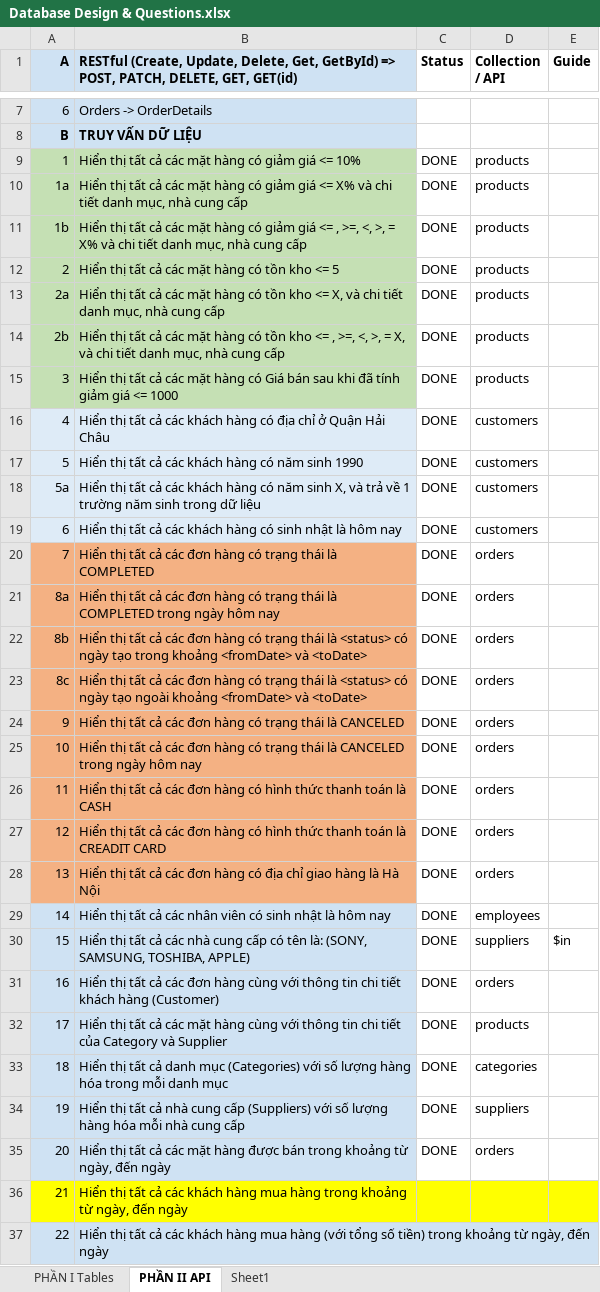
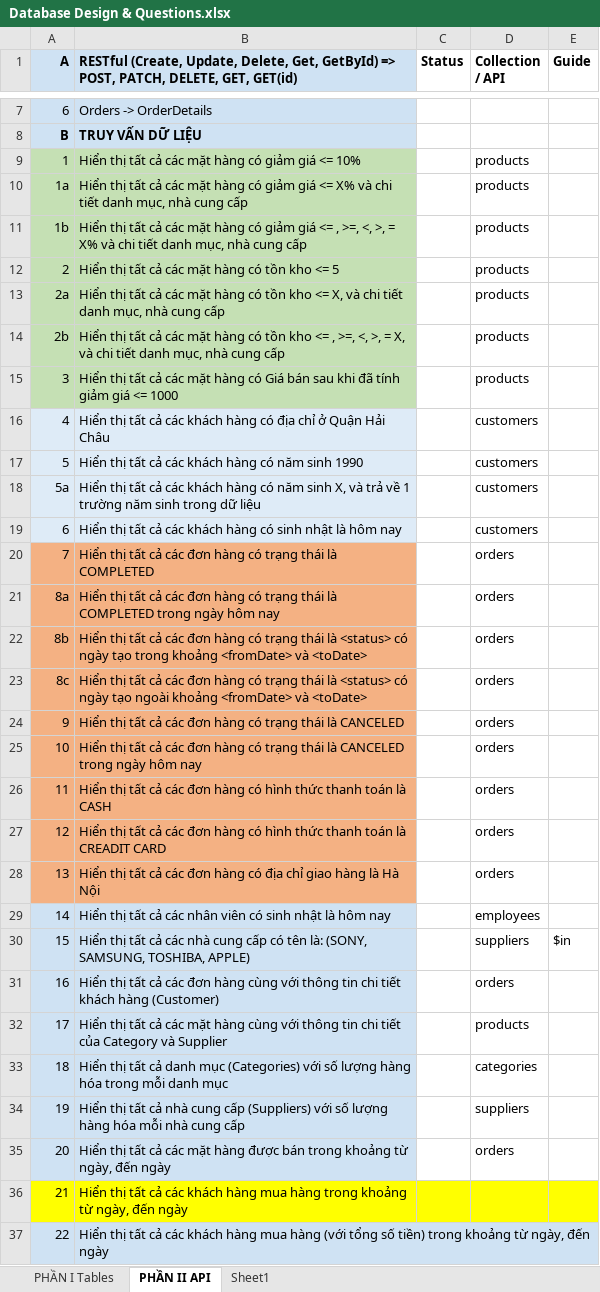
Before and after one commit to trinhphuongdesigner/batch-33-nodejs, an Excel workbook: Database Design & Questions.xlsx, sheet PHẦN II API, drawn as a sheet; only a part is shown, gaps mark what is left out; values as stored, in another font and other column widths than the file's, no borders; the diff covers the shown part only; the diff names each change by its address in the sheet, - before the commit and + after, or states it on an @@ line.

```diff
--- a/Database Design & Questions.xlsx (sheet PHẦN II API)
+++ b/Database Design & Questions.xlsx (sheet PHẦN II API)
-C9:C35 (Status): DONE
+C9:C35 (Status): (empty)
```
Also changed, not shown: 2 edited cells elsewhere in this sheet, 2 other files.
